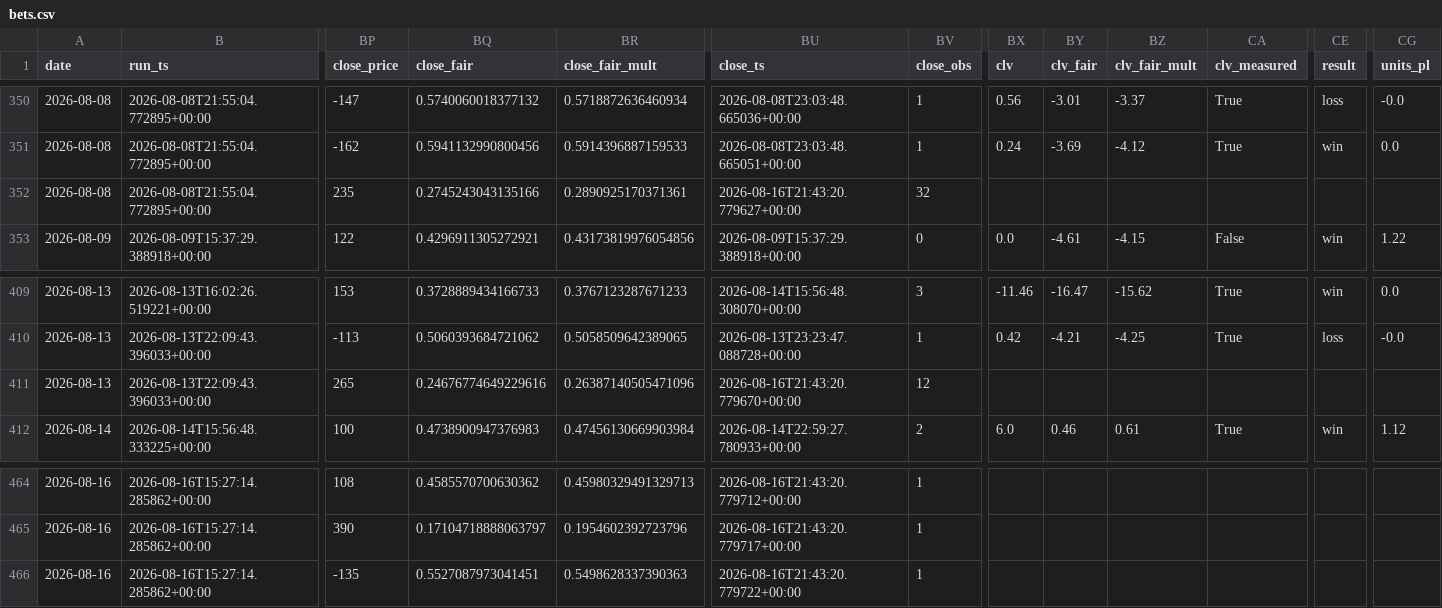
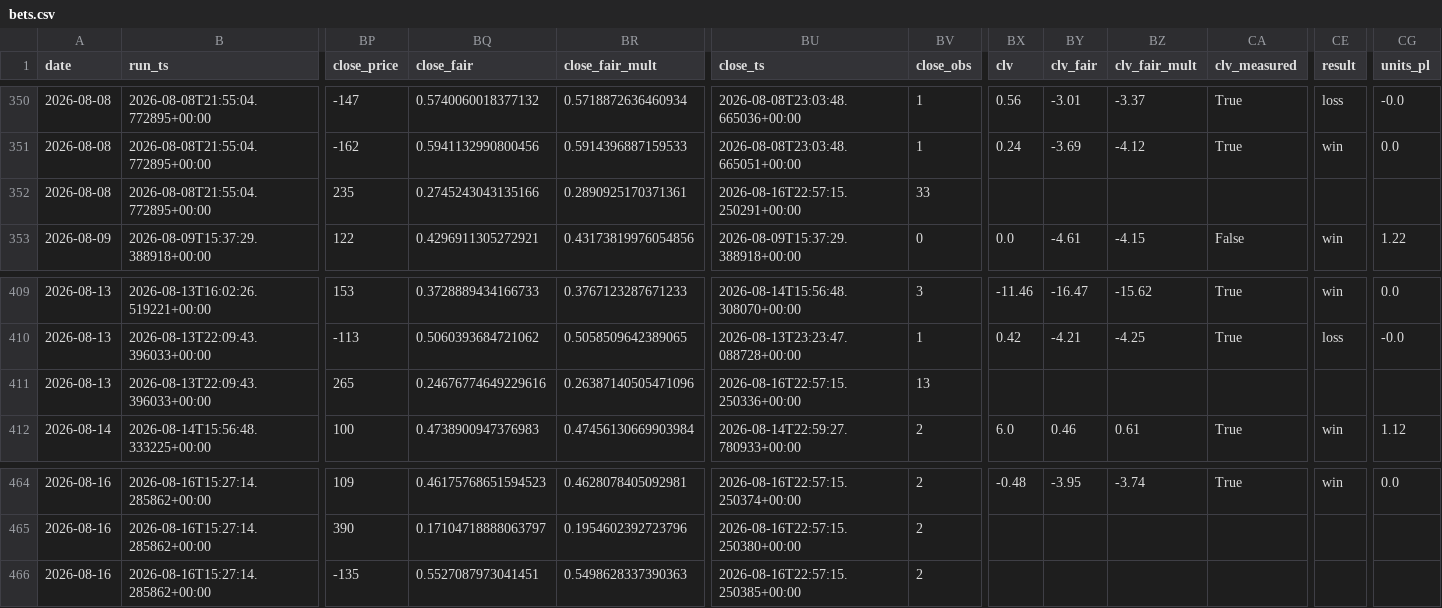
Before and after one commit to nfliegelman/ridgeseeker, a CSV file: docs/bets.csv, drawn as a sheet; only a part is shown, gaps mark what is left out; the diff covers the shown part only; the diff names each change by its address in the sheet, - before the commit and + after, or states it on an @@ line.

```diff
--- a/docs/bets.csv
+++ b/docs/bets.csv
-BU352 (close_ts): 2026-08-16T21:43:20.779627+00:00
+BU352 (close_ts): 2026-08-16T22:57:15.250291+00:00
-BV352 (close_obs): 32
+BV352 (close_obs): 33
-BU411 (close_ts): 2026-08-16T21:43:20.779670+00:00
+BU411 (close_ts): 2026-08-16T22:57:15.250336+00:00
-BV411 (close_obs): 12
+BV411 (close_obs): 13
-BP464 (close_price): 108
+BP464 (close_price): 109
-BQ464 (close_fair): 0.4585570700630362
+BQ464 (close_fair): 0.46175768651594523
-BR464 (close_fair_mult): 0.45980329491329713
+BR464 (close_fair_mult): 0.4628078405092981
-BU464 (close_ts): 2026-08-16T21:43:20.779712+00:00
+BU464 (close_ts): 2026-08-16T22:57:15.250374+00:00
-BV464:BV466 (close_obs): 1
+BV464:BV466 (close_obs): 2
-BX464 (clv): (empty)
+BX464 (clv): -0.48
-BY464 (clv_fair): (empty)
+BY464 (clv_fair): -3.95
-BZ464 (clv_fair_mult): (empty)
+BZ464 (clv_fair_mult): -3.74
-CA464 (clv_measured): (empty)
+CA464 (clv_measured): True
-CE464 (result): (empty)
+CE464 (result): win
-CG464 (units_pl): (empty)
+CG464 (units_pl): 0.0
-BU465 (close_ts): 2026-08-16T21:43:20.779717+00:00
+BU465 (close_ts): 2026-08-16T22:57:15.250380+00:00
-BU466 (close_ts): 2026-08-16T21:43:20.779722+00:00
+BU466 (close_ts): 2026-08-16T22:57:15.250385+00:00
```
Also changed, not shown: 42 edited cells elsewhere in this file, docs/runlog.csv, 3 other files.
